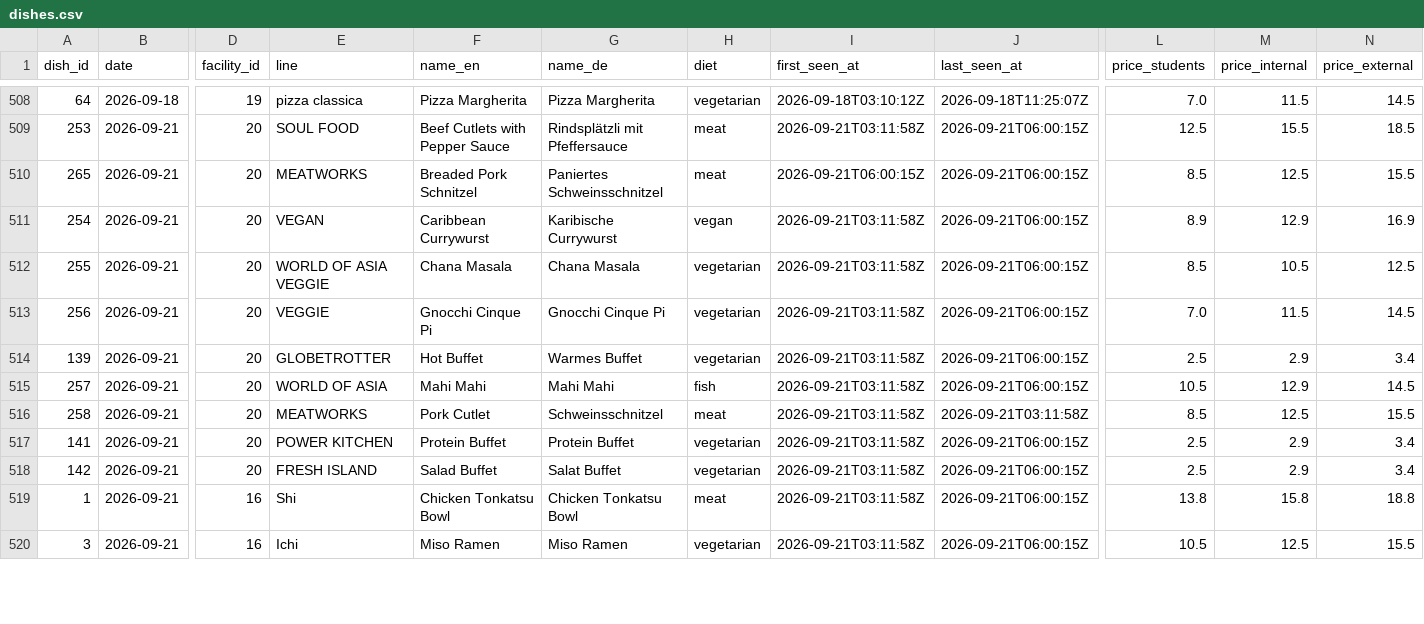
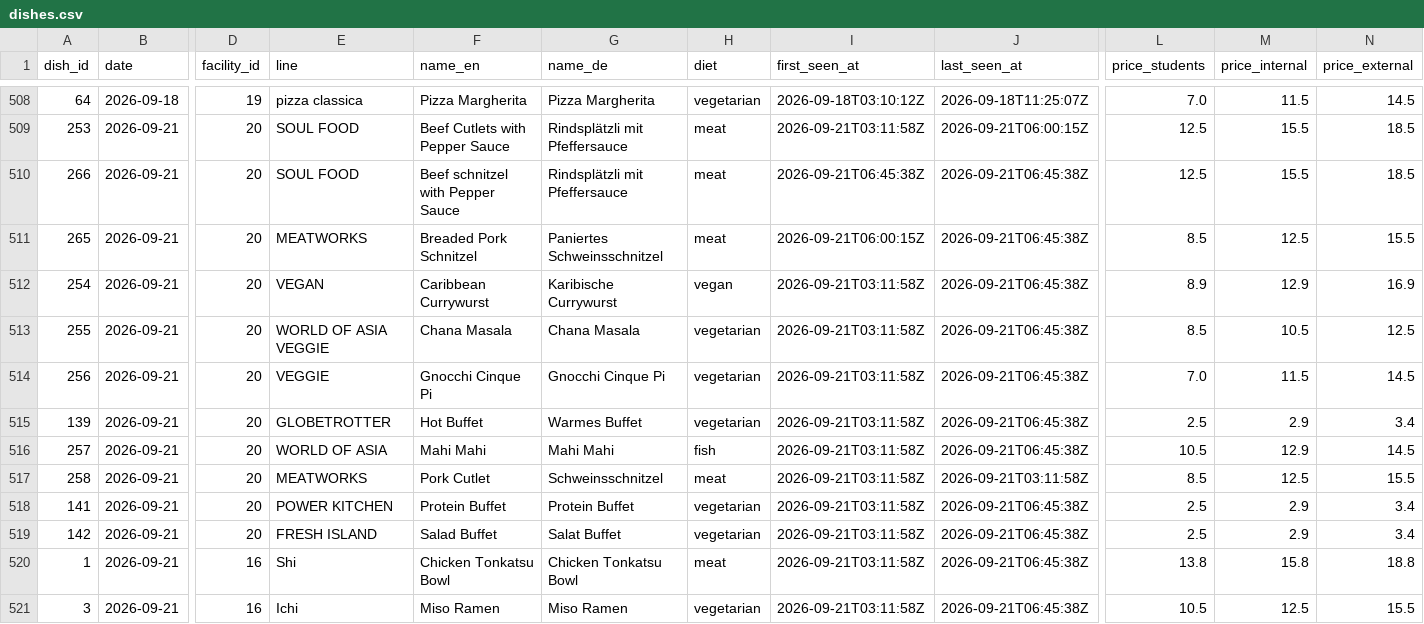
Before and after one commit to hanneshoppe/mensa-pages, a CSV file: data/dishes.csv, drawn as a sheet; only a part is shown, gaps mark what is left out; addresses are those after the commit; rows hold the shown columns only; the diff covers the shown part only; the diff names each change by its address in the sheet, - before the commit and + after, or states it on an @@ line.

```diff
--- a/data/dishes.csv
+++ b/data/dishes.csv
+row 510: 266 | 2026-09-21 | 20 | SOUL FOOD | Beef schnitzel with Pepper Sauce | Rindsplätzli mit Pfeffersauce | meat | 2026-09-21T06:45:38Z | 2026-09-21T06:45:38Z | 12.5 | 15.5 | 18.5
-J511:J516 (last_seen_at): 2026-09-21T06:00:15Z
+J511:J516 (last_seen_at): 2026-09-21T06:45:38Z
-J518:J521 (last_seen_at): 2026-09-21T06:00:15Z
+J518:J521 (last_seen_at): 2026-09-21T06:45:38Z
```
Also changed, not shown: 11 edited cells elsewhere in this file, 3 other files.
